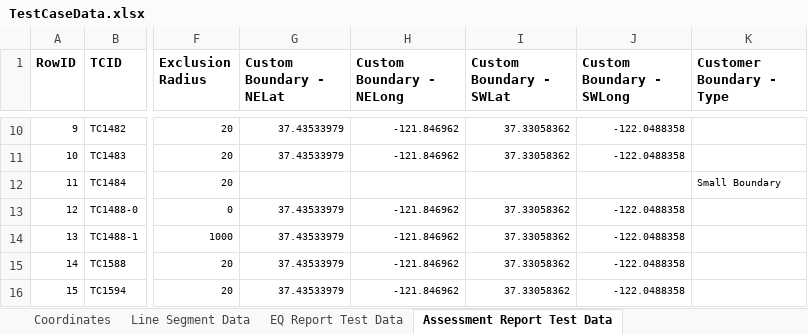
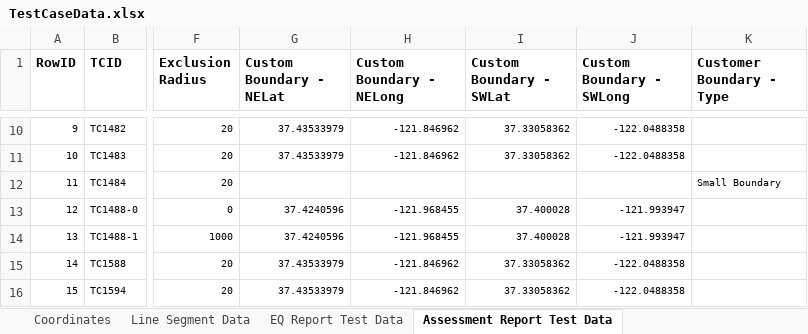
Before and after one commit to SXiang/JUnitWebTest, an Excel workbook: selenium-wd/data/TestCaseData.xlsx, sheet Assessment Report Test Data, drawn as a sheet; only a part is shown, gaps mark what is left out; values as stored, in another font and other column widths than the file's, no borders; the diff names each change by its address in the sheet, - before the commit and + after, or states it on an @@ line.

Commit message:
updated testcasedata.xlsx

```diff
--- a/selenium-wd/data/TestCaseData.xlsx (sheet Assessment Report Test Data)
+++ b/selenium-wd/data/TestCaseData.xlsx (sheet Assessment Report Test Data)
-G13:G14 (Custom Boundary - NELat): 37.43533979
+G13:G14 (Custom Boundary - NELat): 37.4240596
-H13:H14 (Custom Boundary - NELong): -121.846962
+H13:H14 (Custom Boundary - NELong): -121.968455
-I13:I14 (Custom Boundary - SWLat): 37.33058362
+I13:I14 (Custom Boundary - SWLat): 37.400028
-J13:J14 (Custom Boundary - SWLong): -122.0488358
+J13:J14 (Custom Boundary - SWLong): -121.993947
```
